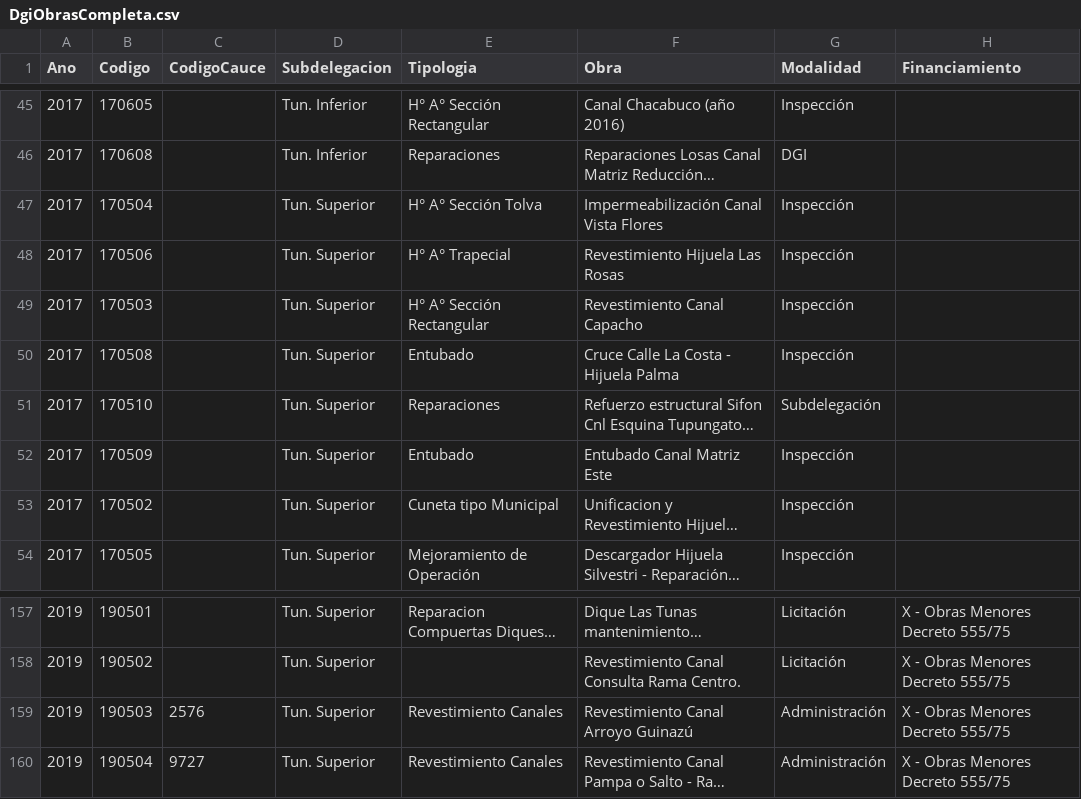
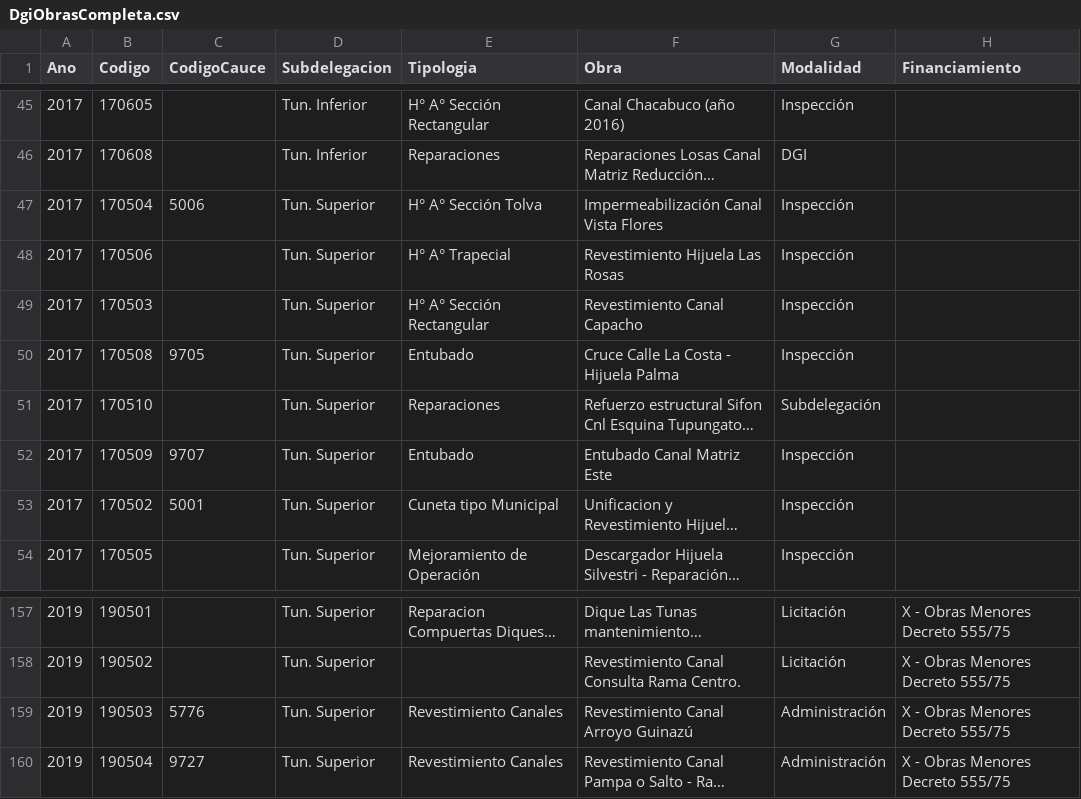
Before and after one commit to sebary/FcaIrrigacion, a CSV file: DgiData/DgiObrasCompleta.csv, drawn as a sheet; only a part is shown, gaps mark what is left out; long unchanged cells end in …; the diff names each change by its address in the sheet, - before the commit and + after, or states it on an @@ line.

```diff
--- a/DgiData/DgiObrasCompleta.csv
+++ b/DgiData/DgiObrasCompleta.csv
-C47 (CodigoCauce): (empty)
+C47 (CodigoCauce): 5006
-C50 (CodigoCauce): (empty)
+C50 (CodigoCauce): 9705
-C52 (CodigoCauce): (empty)
+C52 (CodigoCauce): 9707
-C53 (CodigoCauce): (empty)
+C53 (CodigoCauce): 5001
-C159 (CodigoCauce): 2576
+C159 (CodigoCauce): 5776
```
Also changed, not shown: DgiData/DgiObras2017inventario.csv, DgiData/DgiObras2018.csv, 9 other files.
